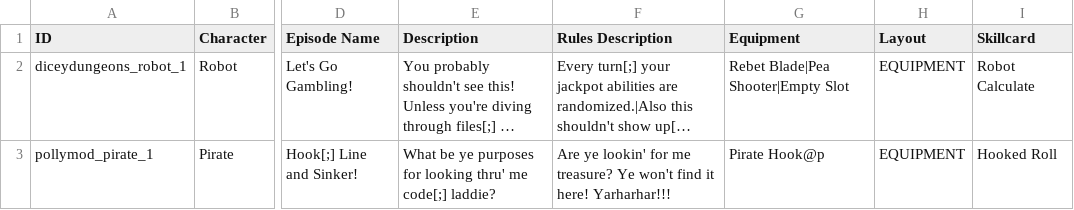
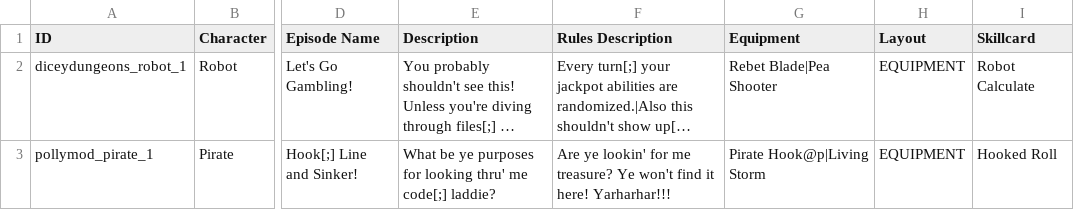
Before and after one commit to Polly224/pollymod, a CSV file: data/text/episodes.csv, drawn as a sheet; only a part is shown, gaps mark what is left out; long unchanged cells end in …; the diff names each change by its address in the sheet, - before the commit and + after, or states it on an @@ line.

```diff
--- a/data/text/episodes.csv
+++ b/data/text/episodes.csv
-G2 (Equipment): Rebet Blade|Pea Shooter|Empty Slot
+G2 (Equipment): Rebet Blade|Pea Shooter
-G3 (Equipment): Pirate Hook@p
+G3 (Equipment): Pirate Hook@p|Living Storm
```
Also changed, not shown: _append/data/text/equipment.csv, _append/data/text/fighters.csv, 3 other files.
